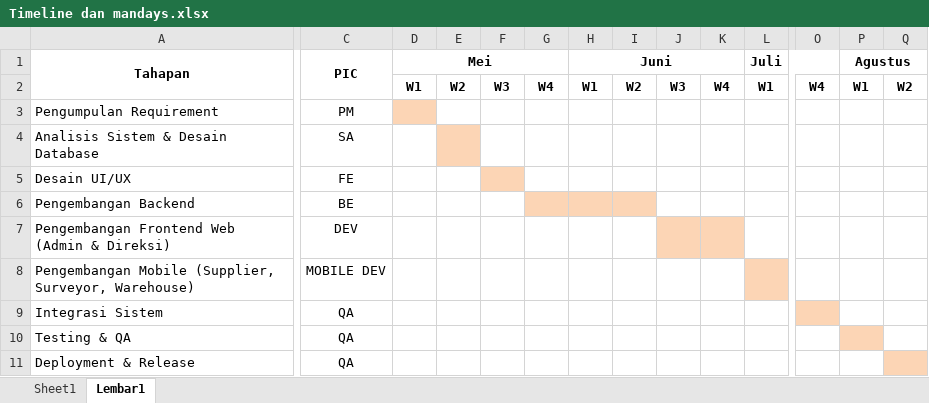
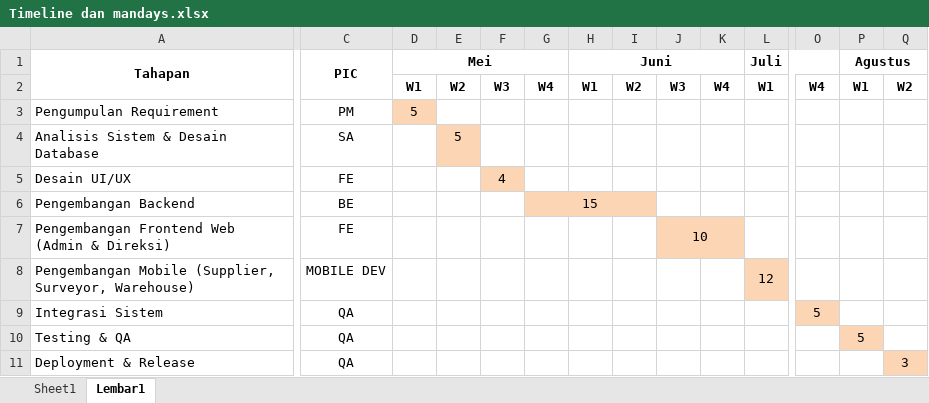
Before and after one commit to VickyCloud/DOT-Test-BA, an Excel workbook: Timeline dan mandays.xlsx, sheet Lembar1, drawn as a sheet; only a part is shown, gaps mark what is left out; values as stored, in another font and other column widths than the file's, no borders; the diff names each change by its address in the sheet, - before the commit and + after, or states it on an @@ line.

Commit message:
Add files via upload

```diff
--- a/Timeline dan mandays.xlsx (sheet Lembar1)
+++ b/Timeline dan mandays.xlsx (sheet Lembar1)
-D3 (Mei): (empty)
+D3 (Mei): 5
-E4: (empty)
+E4: 5
-F5: (empty)
+F5: 4
-G6: (empty)
+G6: 15
+G6:I6 merged
-C7 (PIC): DEV
+C7 (PIC): FE
-J7: (empty)
+J7: 10
+J7:K7 merged
-L8 (Juli): (empty)
+L8 (Juli): 12
+L8:N8 merged
-O9: (empty)
+O9: 5
-P10 (Agustus): (empty)
+P10 (Agustus): 5
-Q11: (empty)
+Q11: 3
```
